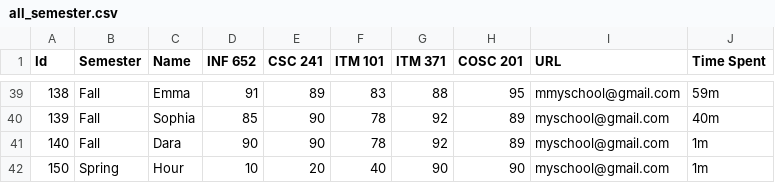
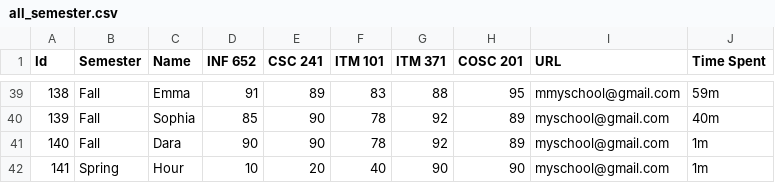
Before and after one commit to lengsovandara168/schoolsystem, a CSV file: all_semester.csv, drawn as a sheet; only a part is shown, gaps mark what is left out.

Commit message:
all_semester.csv

```diff
--- a/all_semester.csv
+++ b/all_semester.csv
@@ -41,2 +41,2 @@ Id,Semester,Name,INF 652,CSC 241,ITM 101,ITM 371,COSC 201,URL,Time Spent
 140,Fall,Dara,90,90,78,92,89,myschool@gmail.com, 1m
-150,Spring,Hour,10,20,40,90,90,myschool@gmail.com, 1m
+141,Spring,Hour,10,20,40,90,90,myschool@gmail.com, 1m
```
